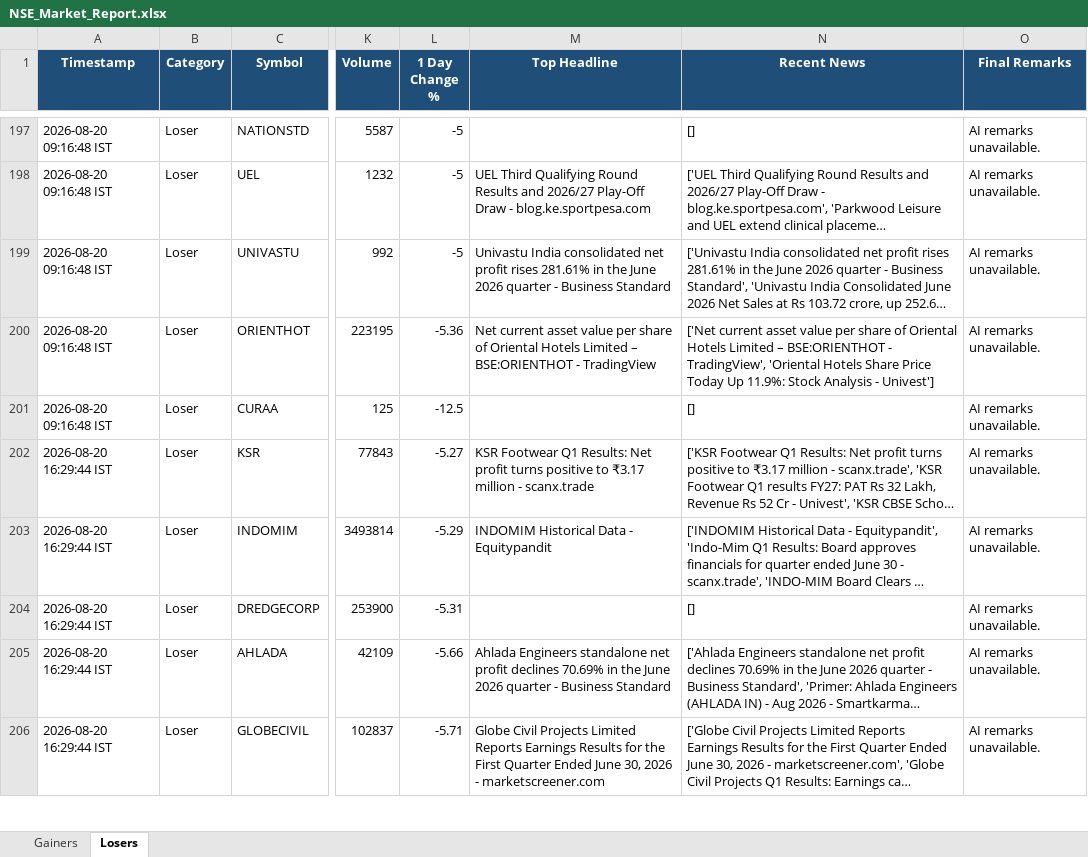
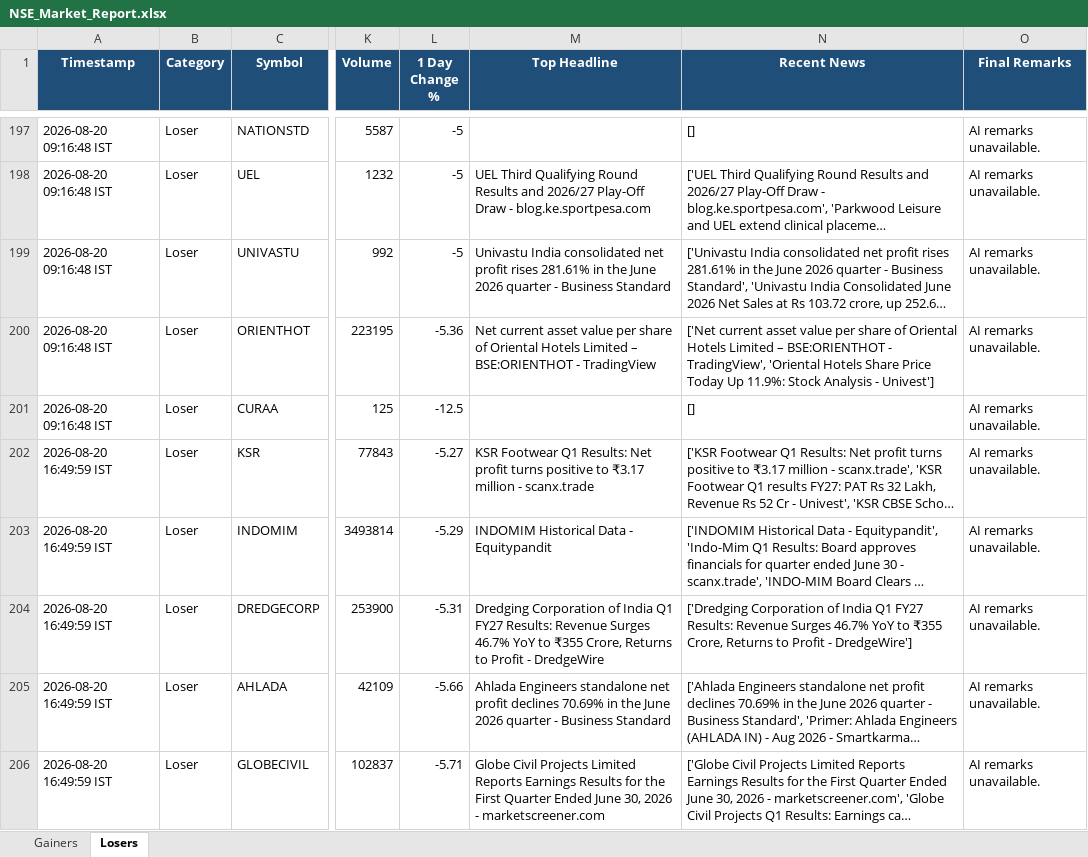
Before and after one commit to PavanSaiNekkala/Swing_Scanner_Latest, an Excel workbook: NSE_MARKET_REPORT/output/excel/NSE_Market_Report.xlsx, sheet Losers, drawn as a sheet; only a part is shown, gaps mark what is left out; long unchanged cells end in …; values as stored, in another font and other column widths than the file's, no borders; the diff covers the shown part only; the diff names each change by its address in the sheet, - before the commit and + after, or states it on an @@ line.

```diff
--- a/NSE_MARKET_REPORT/output/excel/NSE_Market_Report.xlsx (sheet Losers)
+++ b/NSE_MARKET_REPORT/output/excel/NSE_Market_Report.xlsx (sheet Losers)
-A202:A206 (Timestamp): 2026-08-20 16:29:44 IST
+A202:A206 (Timestamp): 2026-08-20 16:49:59 IST
-M204 (Top Headline): (empty)
+M204 (Top Headline): Dredging Corporation of India Q1 FY27 Results: Revenue Surges 46.7% YoY to ₹355 Crore, Returns to Profit - DredgeWire
-N204 (Recent News): []
+N204 (Recent News): ['Dredging Corporation of India Q1 FY27 Results: Revenue Surges 46.7% YoY to ₹355 Crore, Returns to Profit - DredgeWire']
```
Also changed, not shown: 21 edited cells elsewhere in this sheet, sheet Gainers, 17 other files.
